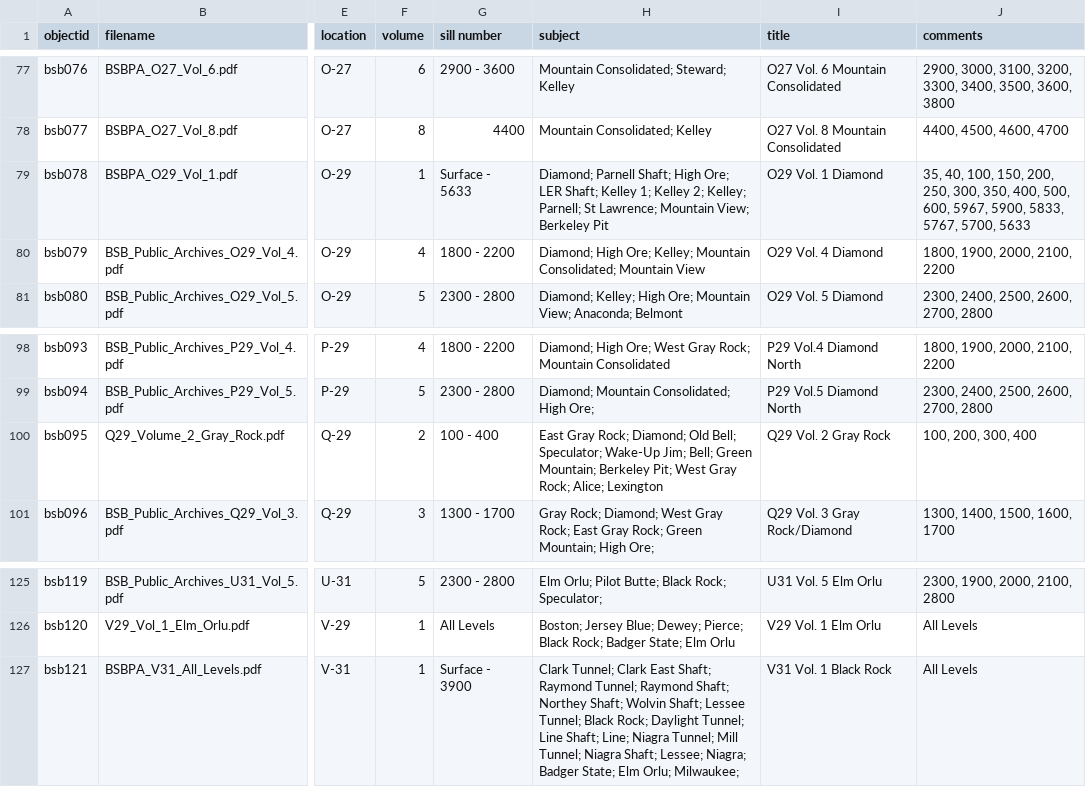
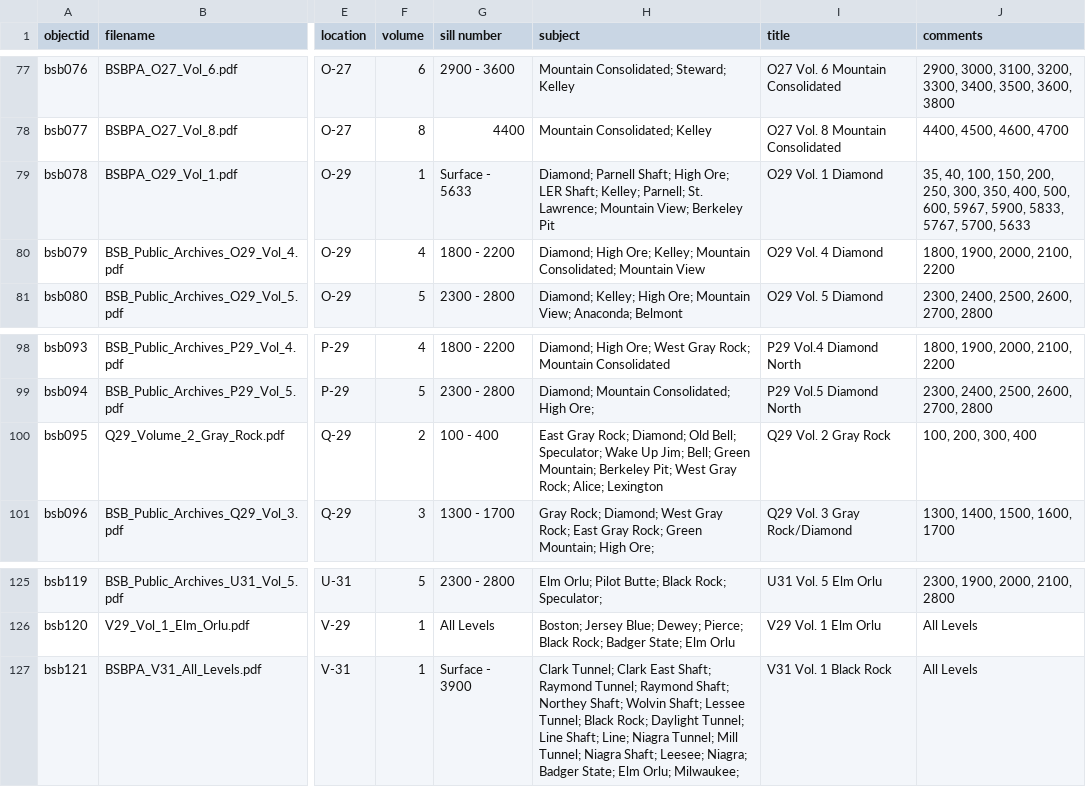
Before and after one commit to cc3199/butte-stope-books, a CSV file: _data/butte-stope-books-metadata-draft.csv, drawn as a sheet; only a part is shown, gaps mark what is left out; the diff covers the shown part only; the diff names each change by its address in the sheet, - before the commit and + after, or states it on an @@ line.

Commit message:
errors fixed

```diff
--- a/_data/butte-stope-books-metadata-draft.csv
+++ b/_data/butte-stope-books-metadata-draft.csv
-H79 (subject): …LER Shaft; Kelley 1; Kelley 2; Kelley; Parnell; St Lawrence; Mountain…
+H79 (subject): …LER Shaft; Kelley; Parnell; St. Lawrence; Mountain…
-H100 (subject): …Bell; Speculator; Wake-Up Jim; Bell;…
+H100 (subject): …Bell; Speculator; Wake Up Jim; Bell;…
-H127 (subject): …Niagra Shaft; Lessee; Niagra; Badger…
+H127 (subject): …Niagra Shaft; Leesee; Niagra; Badger…
```
Also changed, not shown: 9 edited cells elsewhere in this file.
